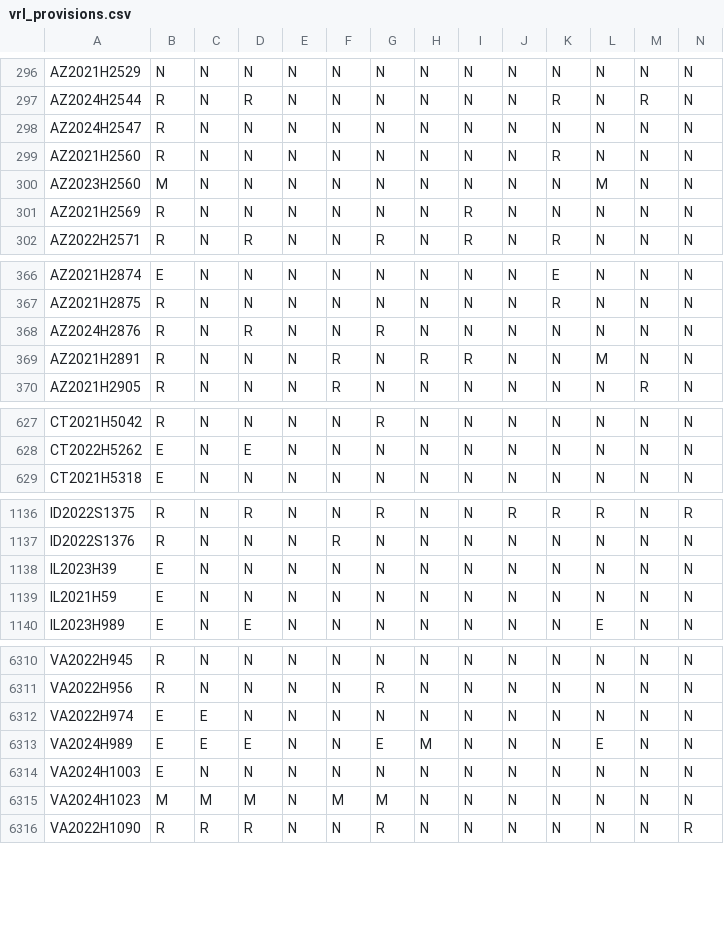
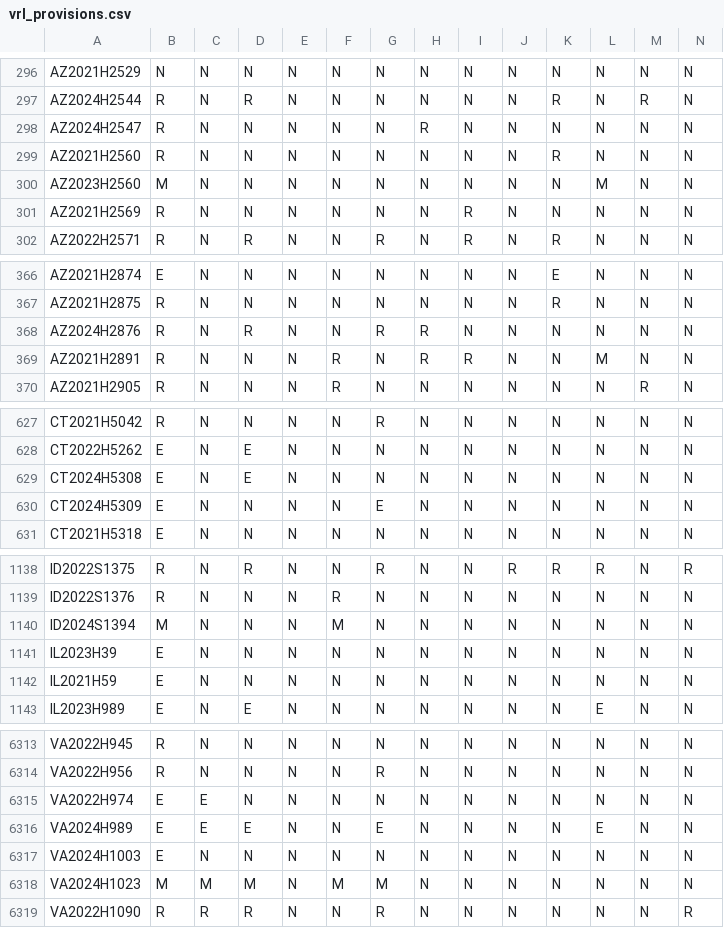
Before and after one commit to jloffredo2/state-elect-law-db, a CSV file: output/vrl_provisions.csv, drawn as a sheet; only a part is shown, gaps mark what is left out; addresses are those after the commit; rows hold the shown columns only; the diff covers the shown part only; the diff names each change by its address in the sheet, - before the commit and + after, or states it on an @@ line.

```diff
--- a/output/vrl_provisions.csv
+++ b/output/vrl_provisions.csv
-H298: N
+H298: R
-H368: N
+H368: R
+row 629: CT2024H5308 | E | N | E | N | N | N | N | N | N | N | N | N | N
+row 630: CT2024H5309 | E | N | N | N | N | E | N | N | N | N | N | N | N
+row 1140: ID2024S1394 | M | N | N | N | M | N | N | N | N | N | N | N | N
-H6316: M
+H6316: N
```
Also changed, not shown: 1 edited cell elsewhere in this file, 4 other files.
